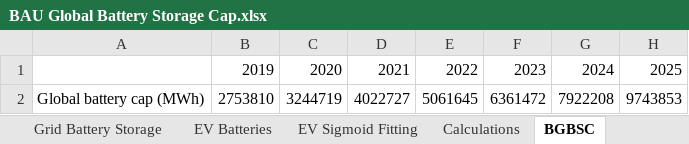
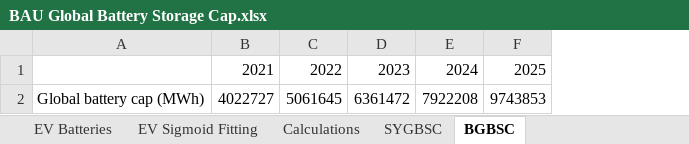
Before and after one commit to EnergyInnovation/eps-us, an Excel workbook: InputData/endo-learn/BGBSC/BAU Global Battery Storage Cap.xlsx, sheet BGBSC, drawn as a sheet; only a part is shown; values as stored, in another font and other column widths than the file's, no borders; the diff names each change by its address in the sheet, - before the commit and + after, or states it on an @@ line.

Commit message:
Reexport csv tabs for BGBSC

```diff
--- a/InputData/endo-learn/BGBSC/BAU Global Battery Storage Cap.xlsx (sheet BGBSC)
+++ b/InputData/endo-learn/BGBSC/BAU Global Battery Storage Cap.xlsx (sheet BGBSC)
+sheet tab: SYGBSC
-column B, rows 1-2: 2019 | 2753810
-column C, rows 1-2: 2020 | 3244719
```
Also changed, not shown: formulas that keep their value, charts or pictures, 2 other files.
